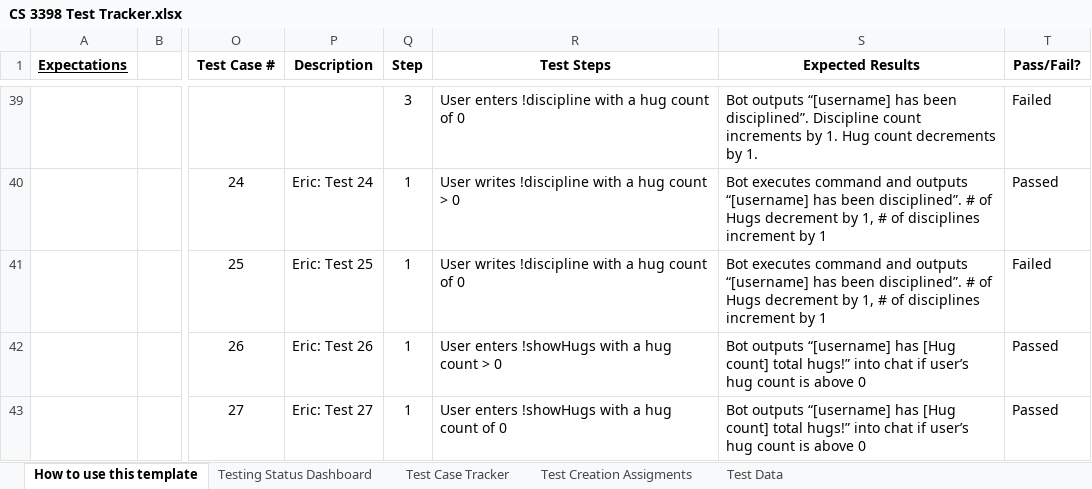
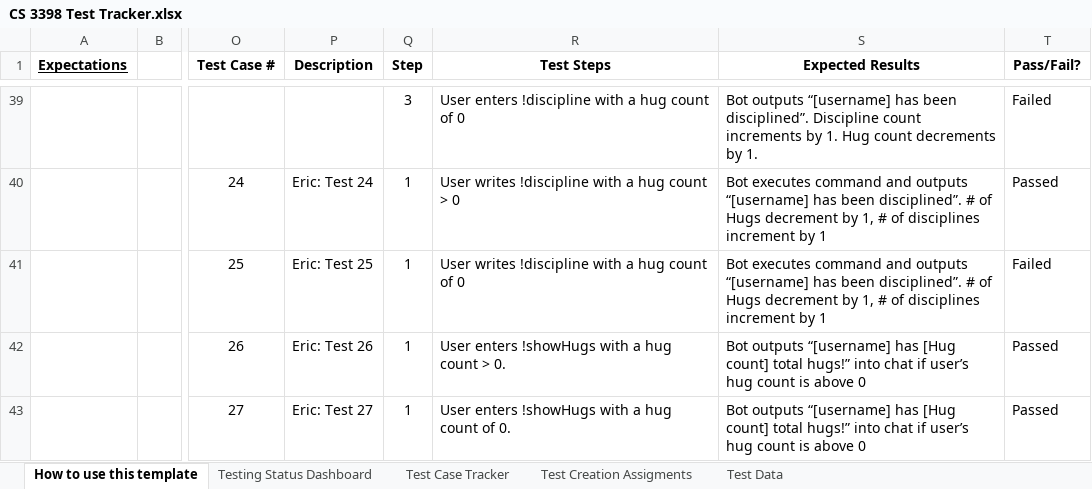
Before and after one commit to CS3398-Miranda-Cosgroves/GetRichTwitch, an Excel workbook: Homework Assignments/a15/CS 3398 Test Tracker.xlsx, sheet How to use this template, drawn as a sheet; only a part is shown, gaps mark what is left out; values as stored, in another font and other column widths than the file's, no borders; charts and pictures not drawn; the diff names each change by its address in the sheet, - before the commit and + after, or states it on an @@ line.

Commit message:
Added Erics Tests

```diff
--- a/Homework Assignments/a15/CS 3398 Test Tracker.xlsx (sheet How to use this template)
+++ b/Homework Assignments/a15/CS 3398 Test Tracker.xlsx (sheet How to use this template)
-R42 (Test Steps): User enters !showHugs with a hug count > 0
+R42 (Test Steps): User enters !showHugs with a hug count > 0.
-R43 (Test Steps): User enters !showHugs with a hug count of 0
+R43 (Test Steps): User enters !showHugs with a hug count of 0.
```
